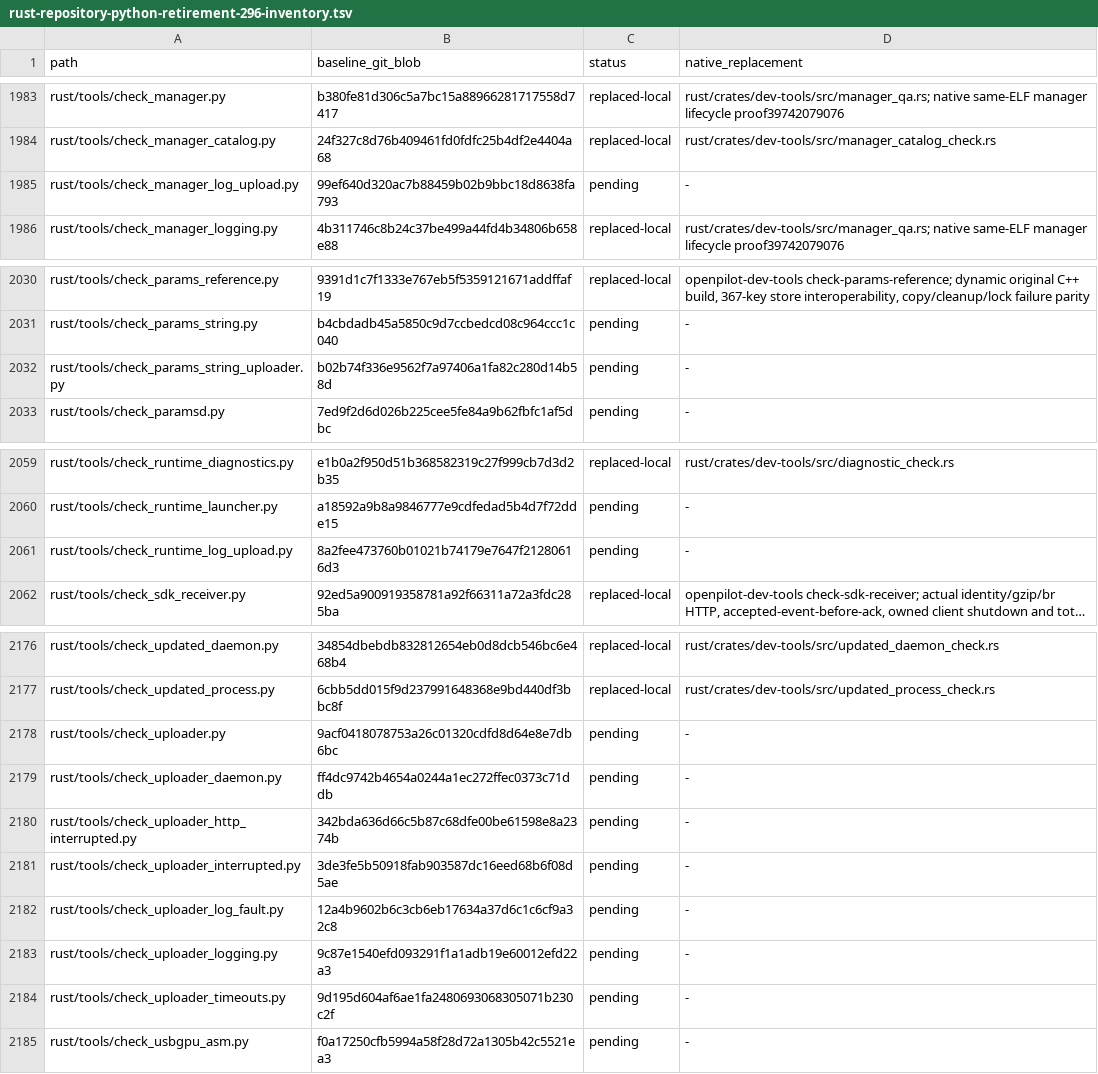
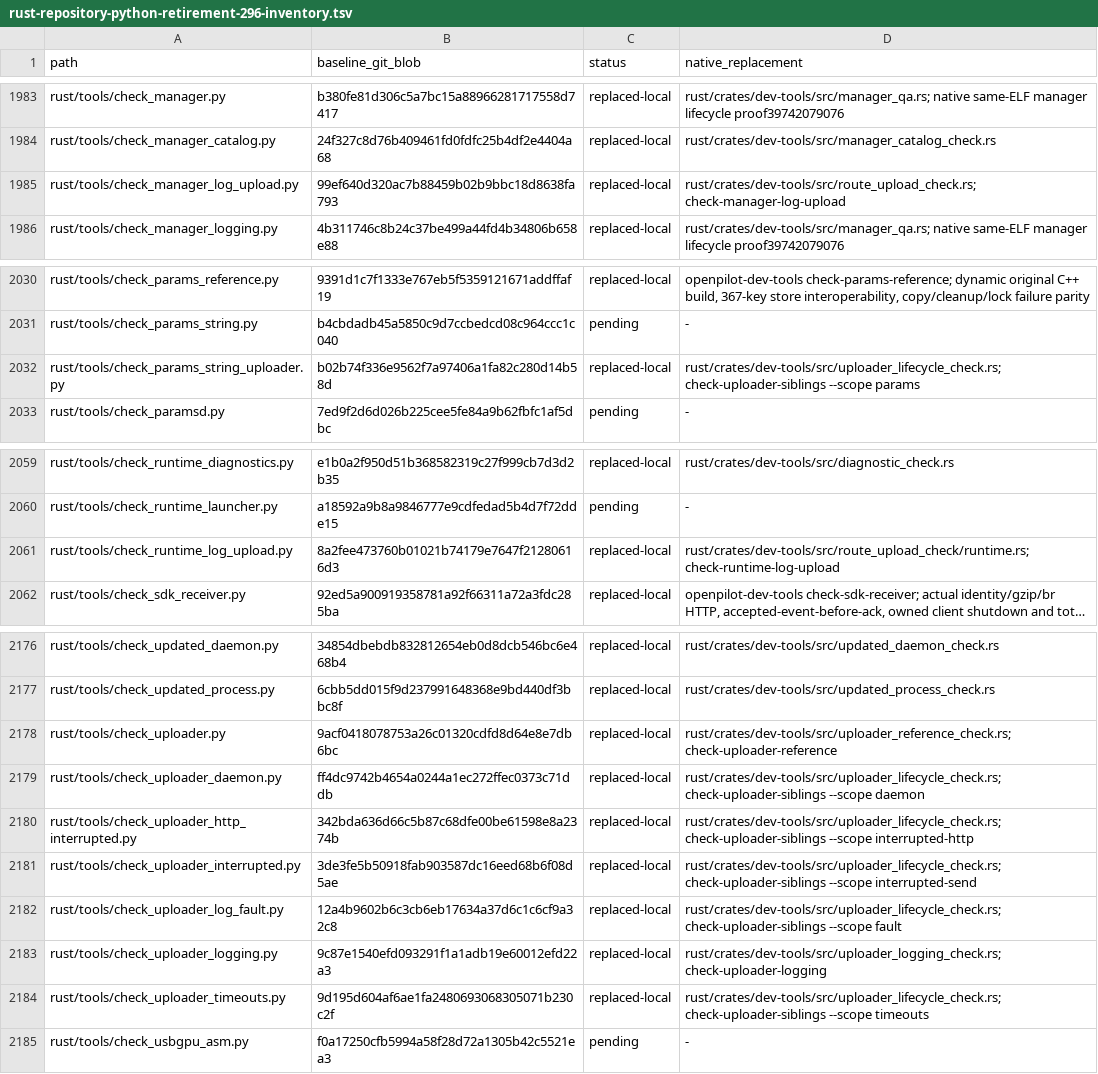
Before and after one commit to bin9208/openpilot-rust, a TSV file: docs/naver/rust-repository-python-retirement-296-inventory.tsv, drawn as a sheet; only a part is shown, gaps mark what is left out; long unchanged cells end in …; the diff names each change by its address in the sheet, - before the commit and + after, or states it on an @@ line.

Commit message:
docs: accept ten native uploader controller retirements with exact source proof

```diff
--- a/docs/naver/rust-repository-python-retirement-296-inventory.tsv
+++ b/docs/naver/rust-repository-python-retirement-296-inventory.tsv
-C1985 (status): pending
+C1985 (status): replaced-local
-D1985 (native_replacement): -
+D1985 (native_replacement): rust/crates/dev-tools/src/route_upload_check.rs; check-manager-log-upload
-C2032 (status): pending
+C2032 (status): replaced-local
-D2032 (native_replacement): -
+D2032 (native_replacement): rust/crates/dev-tools/src/uploader_lifecycle_check.rs; check-uploader-siblings --scope params
-C2061 (status): pending
+C2061 (status): replaced-local
-D2061 (native_replacement): -
+D2061 (native_replacement): rust/crates/dev-tools/src/route_upload_check/runtime.rs; check-runtime-log-upload
-C2178:C2184 (status): pending
+C2178:C2184 (status): replaced-local
-D2178 (native_replacement): -
+D2178 (native_replacement): rust/crates/dev-tools/src/uploader_reference_check.rs; check-uploader-reference
-D2179 (native_replacement): -
+D2179 (native_replacement): rust/crates/dev-tools/src/uploader_lifecycle_check.rs; check-uploader-siblings --scope daemon
-D2180 (native_replacement): -
+D2180 (native_replacement): rust/crates/dev-tools/src/uploader_lifecycle_check.rs; check-uploader-siblings --scope interrupted-http
-D2181 (native_replacement): -
+D2181 (native_replacement): rust/crates/dev-tools/src/uploader_lifecycle_check.rs; check-uploader-siblings --scope interrupted-send
-D2182 (native_replacement): -
+D2182 (native_replacement): rust/crates/dev-tools/src/uploader_lifecycle_check.rs; check-uploader-siblings --scope fault
-D2183 (native_replacement): -
+D2183 (native_replacement): rust/crates/dev-tools/src/uploader_logging_check.rs; check-uploader-logging
-D2184 (native_replacement): -
+D2184 (native_replacement): rust/crates/dev-tools/src/uploader_lifecycle_check.rs; check-uploader-siblings --scope timeouts
```
Also changed, not shown: docs/naver/rust-repository-python-retirement-296-families.tsv, 5 other files.
